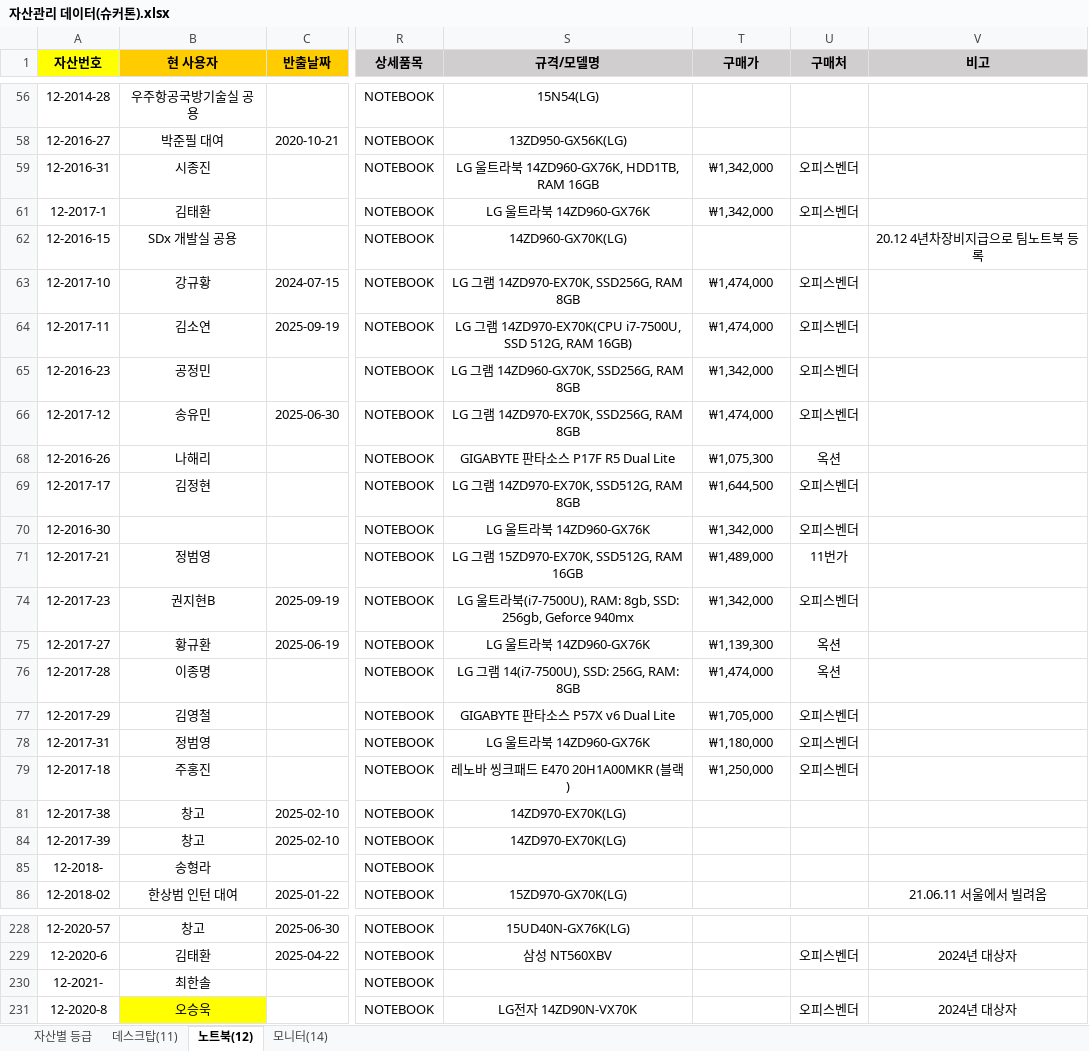
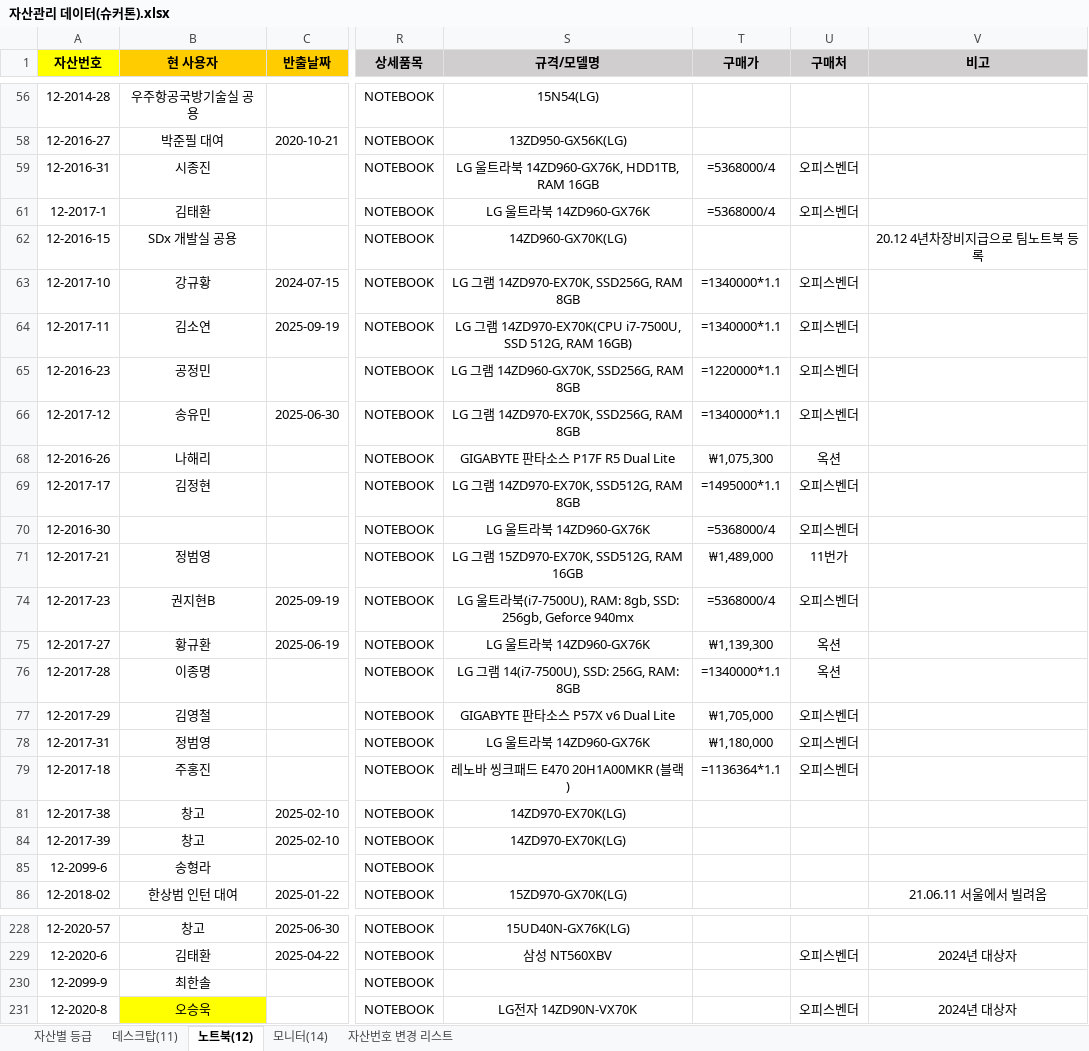
Before and after one commit to SuresoftTechnologies/sams, an Excel workbook: 자산관리 데이터(슈커톤).xlsx, sheet 노트북(12), drawn as a sheet; only a part is shown, gaps mark what is left out; values as stored, in another font and other column widths than the file's, no borders; formulas without a stored value are shown as written; conditional formats not drawn; the diff covers the shown part only; the diff names each change by its address in the sheet, - before the commit and + after, or states it on an @@ line.

```diff
--- a/자산관리 데이터(슈커톤).xlsx (sheet 노트북(12))
+++ b/자산관리 데이터(슈커톤).xlsx (sheet 노트북(12))
+sheet tab: 자산번호 변경 리스트
-T59 (구매가): ₩1,342,000
+T59 (구매가): =5368000/4
-T61 (구매가): ₩1,342,000
+T61 (구매가): =5368000/4
-T63:T64 (구매가): ₩1,474,000
+T63:T64 (구매가): =1340000*1.1
-T65 (구매가): ₩1,342,000
+T65 (구매가): =1220000*1.1
-T66 (구매가): ₩1,474,000
+T66 (구매가): =1340000*1.1
-T69 (구매가): ₩1,644,500
+T69 (구매가): =1495000*1.1
-T70 (구매가): ₩1,342,000
+T70 (구매가): =5368000/4
-T74 (구매가): ₩1,342,000
+T74 (구매가): =5368000/4
-T76 (구매가): ₩1,474,000
+T76 (구매가): =1340000*1.1
-T79 (구매가): ₩1,250,000
+T79 (구매가): =1136364*1.1
-A85 (자산번호): 12-2018-
+A85 (자산번호): 12-2099-6
-A230 (자산번호): 12-2021-
+A230 (자산번호): 12-2099-9
```
Also changed, not shown: 35 edited cells and cell formats elsewhere in this sheet, sheet 모니터(14), sheet 자산별 등급, sheet 데스크탑(11), hidden cells, charts or pictures, 1 other file.
